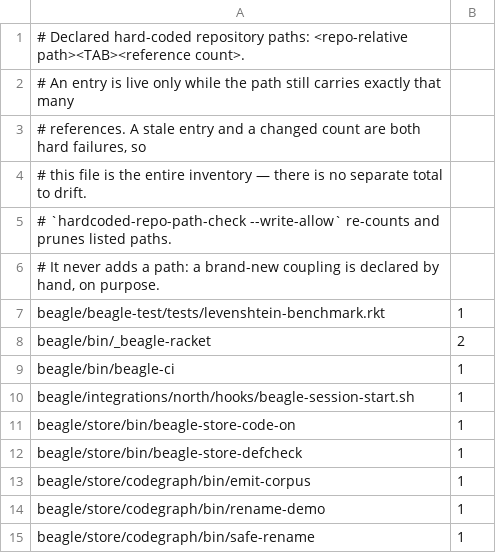
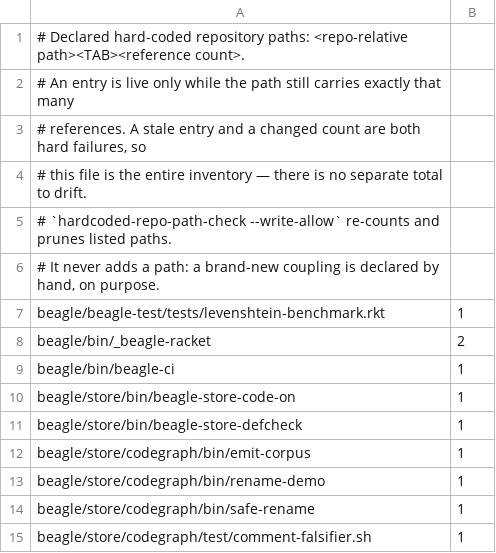
Before and after one commit to tompassarelli/firn, a TSV file: config/hardcoded-repo-paths.tsv, drawn as a sheet; only a part is shown; the shorter side is filled out with more unchanged rows.

Commit message:
agents: prune dead repository path allowance

```diff
--- a/config/hardcoded-repo-paths.tsv
+++ b/config/hardcoded-repo-paths.tsv
@@ -9,3 +9,2 @@ beagle/bin/_beagle-racket	2
 beagle/bin/beagle-ci	1
-beagle/integrations/north/hooks/beagle-session-start.sh	1
 beagle/store/bin/beagle-store-code-on	1
```
